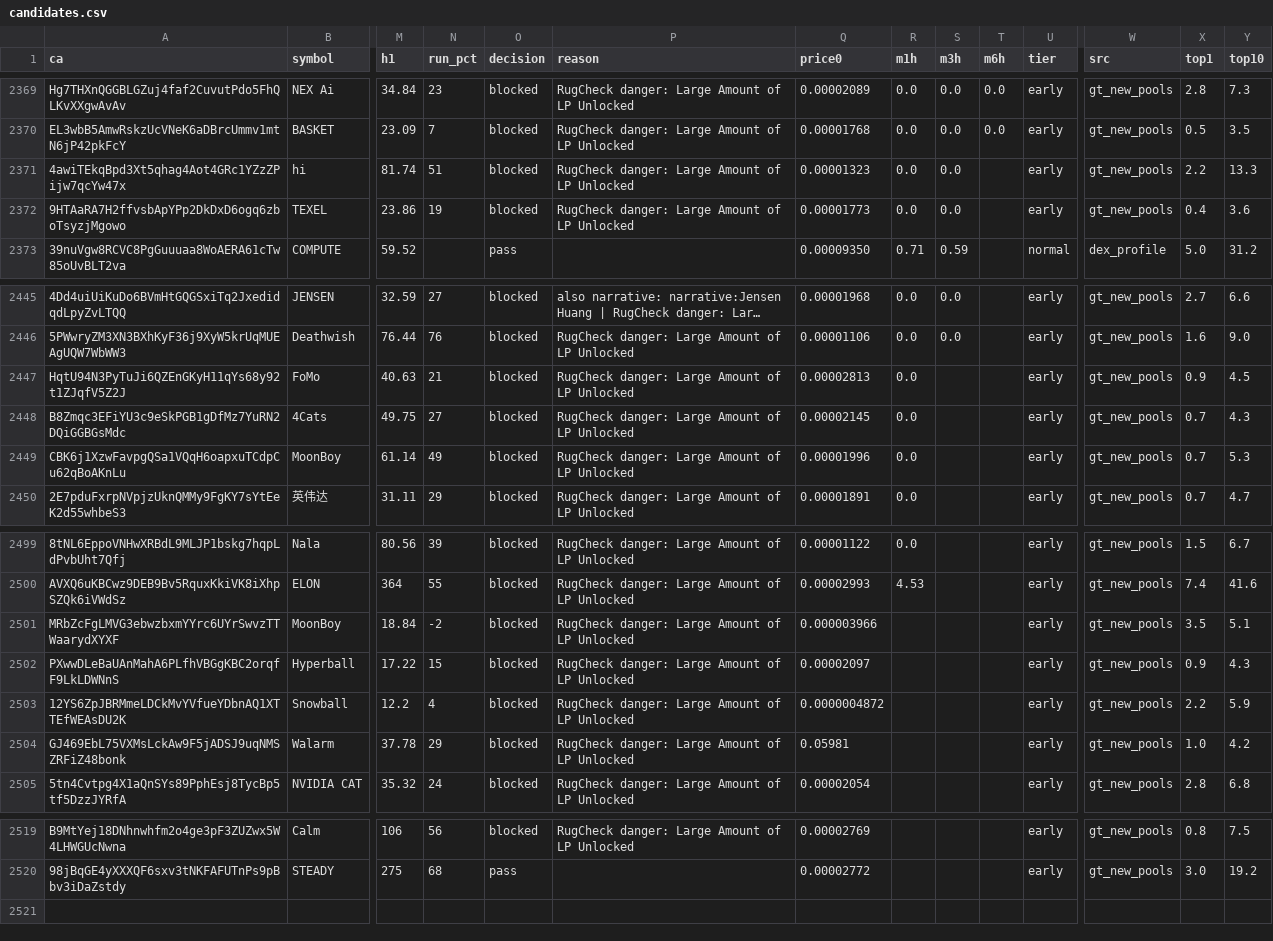
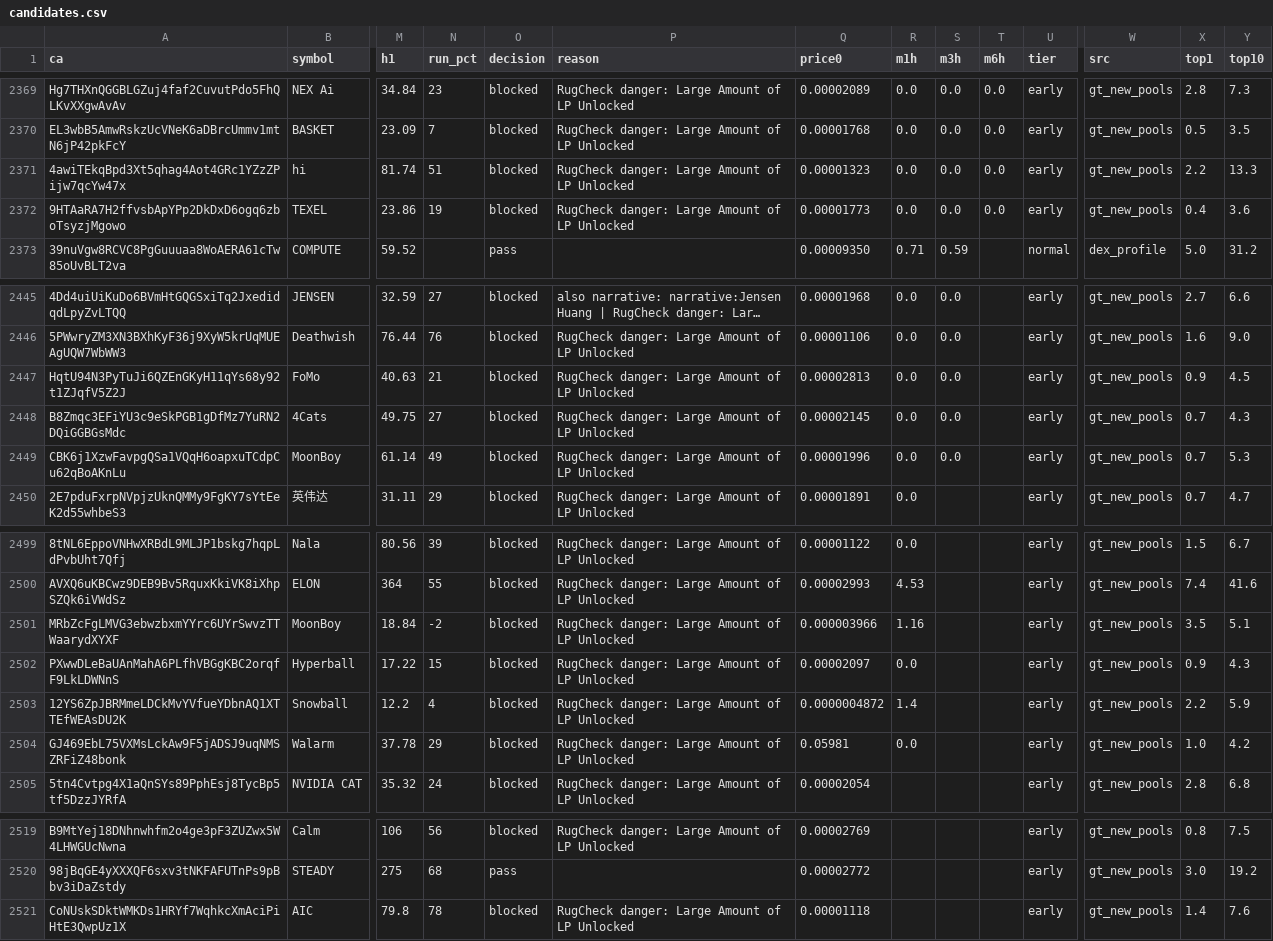
Before and after one commit to j6n7jjdm78-source/Luke-Daly, a CSV file: state/candidates.csv, drawn as a sheet; only a part is shown, gaps mark what is left out; long unchanged cells end in …; rows hold the shown columns only; the diff names each change by its address in the sheet, - before the commit and + after, or states it on an @@ line.

Commit message:
bot state

```diff
--- a/state/candidates.csv
+++ b/state/candidates.csv
-T2371:T2372 (m6h): (empty)
+T2371:T2372 (m6h): 0.0
-S2447:S2449 (m3h): (empty)
+S2447:S2449 (m3h): 0.0
-R2501 (m1h): (empty)
+R2501 (m1h): 1.16
-R2502 (m1h): (empty)
+R2502 (m1h): 0.0
-R2503 (m1h): (empty)
+R2503 (m1h): 1.4
-R2504 (m1h): (empty)
+R2504 (m1h): 0.0
+row 2521: CoNUskSDktWMKDs1HRYf7WqhkcXmAciPiHtE3QwpUz1X | AIC | 79.8 | 78 | blocked | RugCheck danger: Large Amount of LP Unlocked | 0.00001118 |  |  |  | early | gt_new_pools | 1.4 | 7.6
```
Also changed, not shown: calls.csv, 2 other files.
